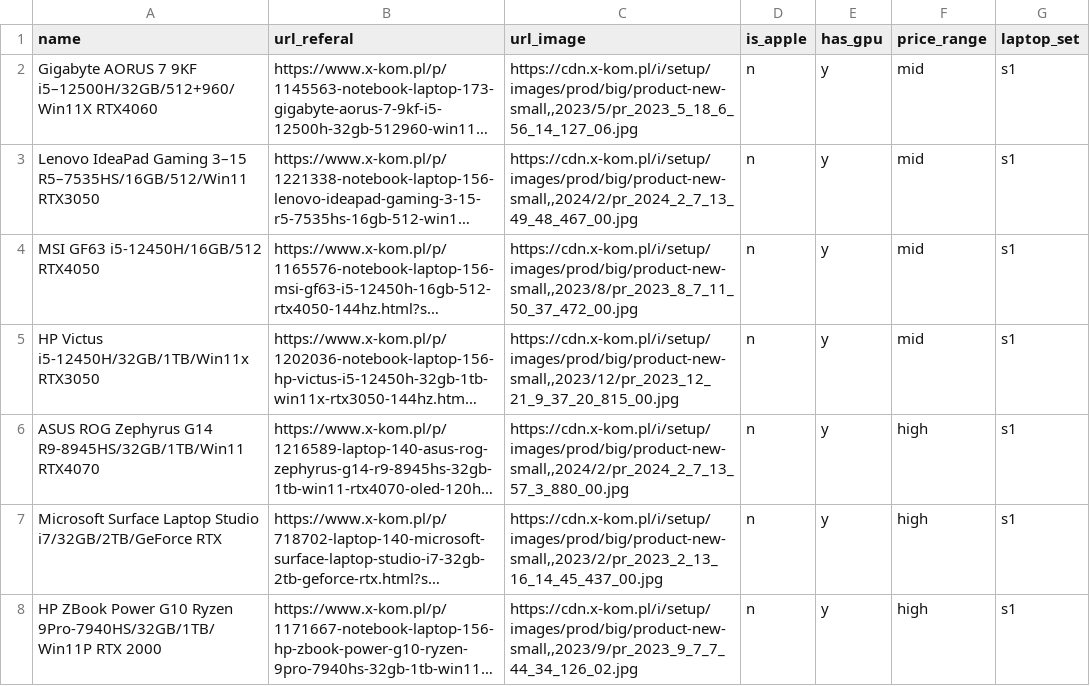
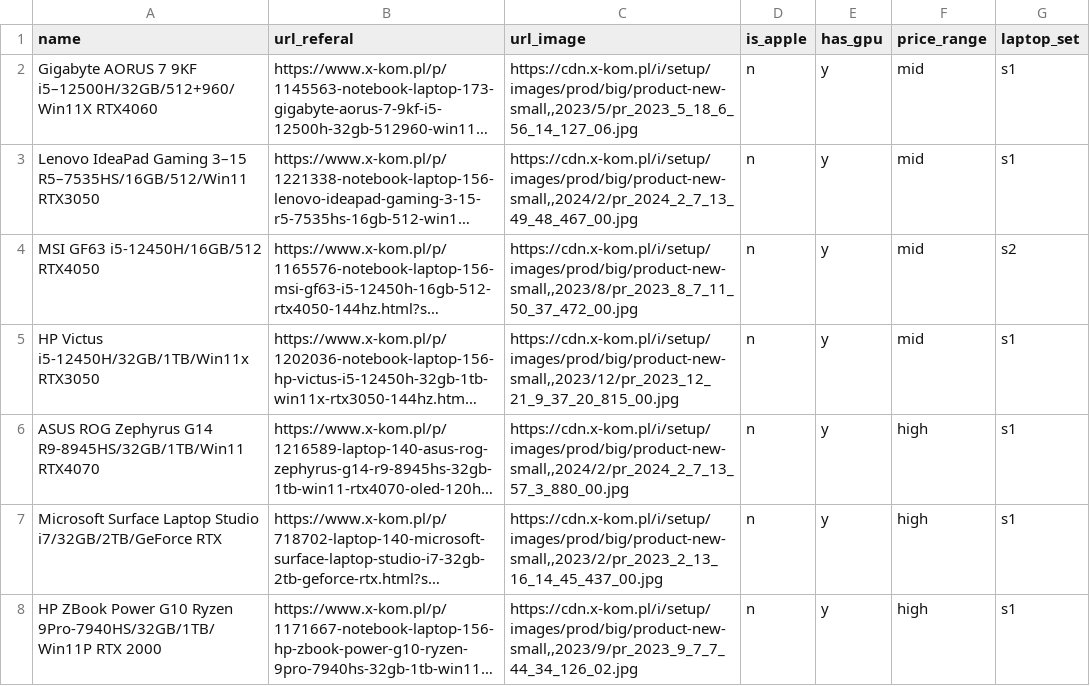
Before and after one commit to ahara/jl-widgets, a CSV file: data/laptop_recommendation.csv, drawn as a sheet; long unchanged cells end in …; the diff names each change by its address in the sheet, - before the commit and + after, or states it on an @@ line.

```diff
--- a/data/laptop_recommendation.csv
+++ b/data/laptop_recommendation.csv
-G4 (laptop_set): s1
+G4 (laptop_set): s2
```
Also changed, not shown: 1 other file.
